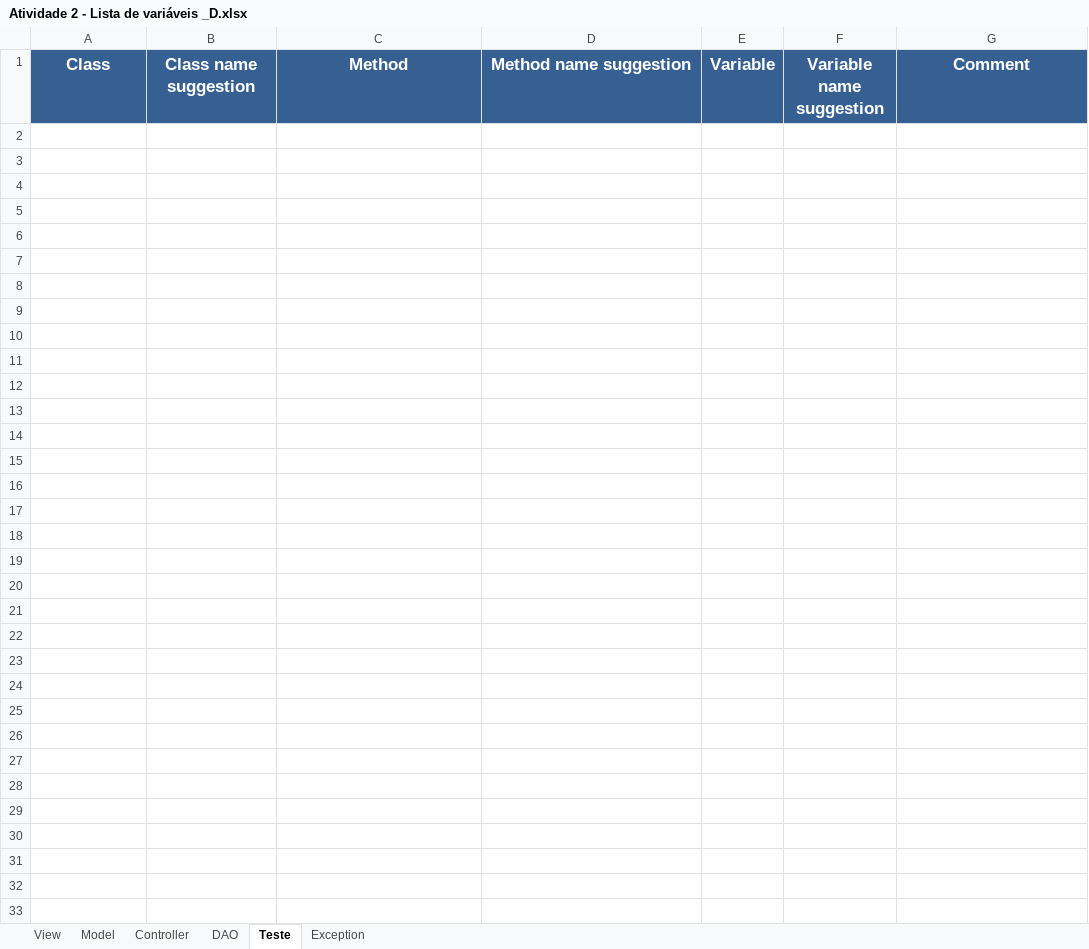
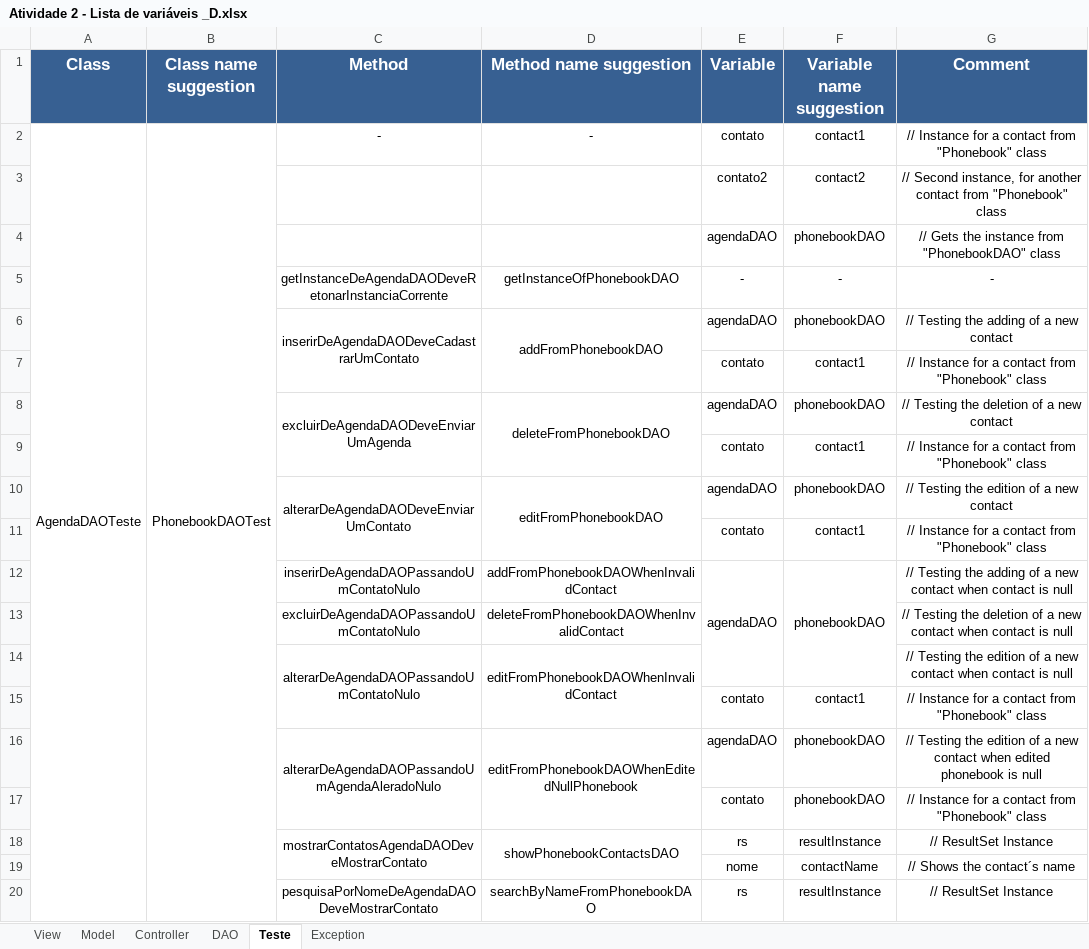
Before and after one commit to Emiliemorais/Tecnicas-de-Programacao---Grupo-1, an Excel workbook: Atividade 2 - Lista de variáveis _D.xlsx, sheet Teste, drawn as a sheet; only a part is shown; values as stored, in another font and other column widths than the file's, no borders; the diff covers the shown part only; the diff names each change by its address in the sheet, - before the commit and + after, or states it on an @@ line.

Commit message:
Lista de variáveis

```diff
--- a/Atividade 2 - Lista de variáveis _D.xlsx (sheet Teste)
+++ b/Atividade 2 - Lista de variáveis _D.xlsx (sheet Teste)
+row 2: AgendaDAOTeste | PhonebookDAOTest | - | - | contato | contact1 | // Instance for a contact from "Phonebook" class
+row 3:  |  |  |  | contato2 | contact2 | // Second instance, for another contact from "Phonebook" class
+row 4:  |  |  |  | agendaDAO | phonebookDAO | // Gets the instance from "PhonebookDAO" class
+row 5:  |  | getInstanceDeAgendaDAODeveRetonarInstanciaCorrente | getInstanceOfPhonebookDAO | - | - | -
+row 6:  |  | inserirDeAgendaDAODeveCadastrarUmContato | addFromPhonebookDAO | agendaDAO | phonebookDAO | // Testing the adding of a new contact
+row 7:  |  |  |  | contato | contact1 | // Instance for a contact from "Phonebook" class
+row 8:  |  | excluirDeAgendaDAODeveEnviarUmAgenda | deleteFromPhonebookDAO | agendaDAO | phonebookDAO | // Testing the deletion of a new contact
+row 9:  |  |  |  | contato | contact1 | // Instance for a contact from "Phonebook" class
+row 10:  |  | alterarDeAgendaDAODeveEnviarUmContato | editFromPhonebookDAO | agendaDAO | phonebookDAO | // Testing the edition of a new contact
+row 11:  |  |  |  | contato | contact1 | // Instance for a contact from "Phonebook" class
+row 12:  |  | inserirDeAgendaDAOPassandoUmContatoNulo | addFromPhonebookDAOWhenInvalidContact | agendaDAO | phonebookDAO | // Testing the adding of a new contact when contact is null
+row 13:  |  | excluirDeAgendaDAOPassandoUmContatoNulo | deleteFromPhonebookDAOWhenInvalidContact |  |  | // Testing the deletion of a new contact when contact is null
+row 14:  |  | alterarDeAgendaDAOPassandoUmContatoNulo | editFromPhonebookDAOWhenInvalidContact |  |  | // Testing the edition of a new contact when contact is null
+row 15:  |  |  |  | contato | contact1 | // Instance for a contact from "Phonebook" class
+row 16:  |  | alterarDeAgendaDAOPassandoUmAgendaAleradoNulo | editFromPhonebookDAOWhenEditedNullPhonebook | agendaDAO | phonebookDAO | // Testing the edition of a new contact when edited phonebook is null
+row 17:  |  |  |  | contato | phonebookDAO | // Instance for a contact from "Phonebook" class
+row 18:  |  | mostrarContatosAgendaDAODeveMostrarContato | showPhonebookContactsDAO | rs | resultInstance | // ResultSet Instance
+row 19:  |  |  |  | nome | contactName | // Shows the contact´s name
+row 20:  |  | pesquisaPorNomeDeAgendaDAODeveMostrarContato | searchByNameFromPhonebookDAO | rs | resultInstance | // ResultSet Instance
```
Also changed, not shown: 51 added rows elsewhere in this sheet.
